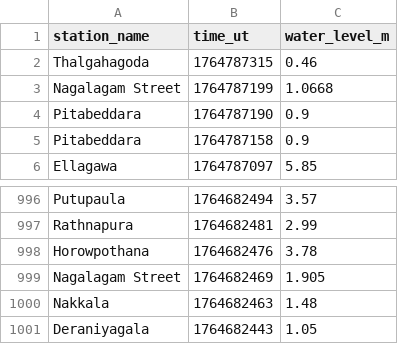
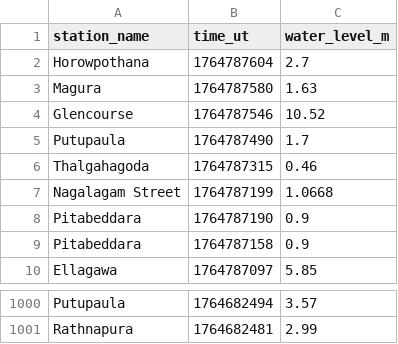
Before and after one commit to nuuuwan/lk_irrigation, a TSV file: data/latest-1000.tsv, drawn as a sheet; only a part is shown, gaps mark what is left out.

```diff
--- a/data/latest-1000.tsv
+++ b/data/latest-1000.tsv
@@ -1,2 +1,6 @@
 station_name	time_ut	water_level_m
+Horowpothana	1764787604	2.7
+Magura	1764787580	1.63
+Glencourse	1764787546	10.52
+Putupaula	1764787490	1.7
 Thalgahagoda	1764787315	0.46
@@ -997,5 +1001 @@ Putupaula	1764682494	3.57
 Rathnapura	1764682481	2.99
-Horowpothana	1764682476	3.78
-Nagalagam Street	1764682469	1.905
-Nakkala	1764682463	1.48
-Deraniyagala	1764682443	1.05
```
Also changed, not shown: data/all.tsv, data/latest-100.tsv, 13 other files.
